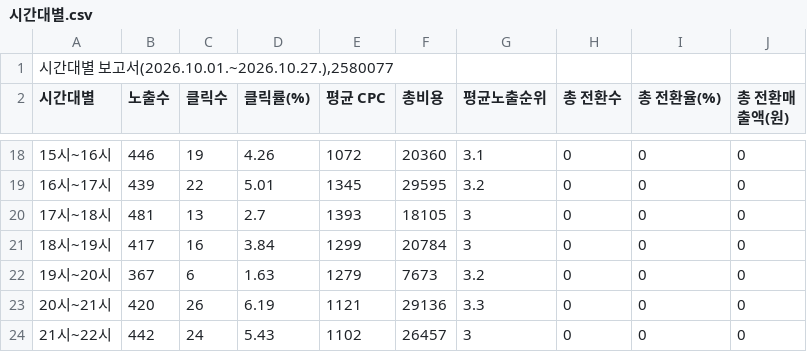
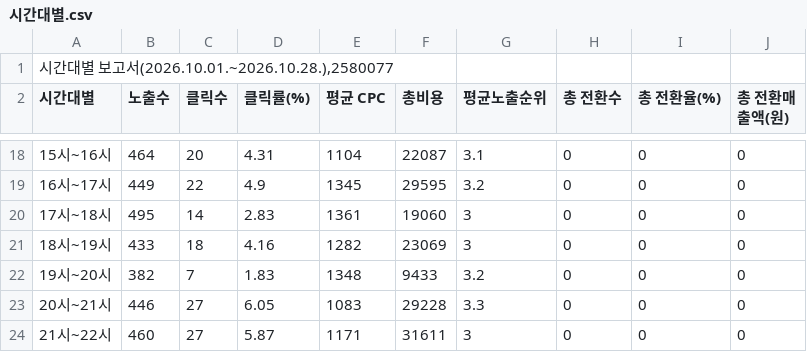
Before and after one commit to LeeKwanBeom/saero-ad-report-skill, a CSV file: data/2026-10/시간대별.csv, drawn as a sheet; only a part is shown, gaps mark what is left out; the diff covers the shown part only.

```diff
--- a/data/2026-10/시간대별.csv
+++ b/data/2026-10/시간대별.csv
@@ -1,2 +1,2 @@
-"시간대별 보고서(2026.10.01.~2026.10.27.),2580077"
+"시간대별 보고서(2026.10.01.~2026.10.28.),2580077"
 시간대별,노출수,클릭수,클릭률(%),평균 CPC,총비용,평균노출순위,총 전환수,총 전환율(%),총 전환매출액(원)
@@ -18,7 +18,7 @@
-15시~16시,446,19,4.26,1072,20360,3.1,0,0,0
-16시~17시,439,22,5.01,1345,29595,3.2,0,0,0
-17시~18시,481,13,2.7,1393,18105,3,0,0,0
-18시~19시,417,16,3.84,1299,20784,3,0,0,0
-19시~20시,367,6,1.63,1279,7673,3.2,0,0,0
-20시~21시,420,26,6.19,1121,29136,3.3,0,0,0
-21시~22시,442,24,5.43,1102,26457,3,0,0,0
+15시~16시,464,20,4.31,1104,22087,3.1,0,0,0
+16시~17시,449,22,4.9,1345,29595,3.2,0,0,0
+17시~18시,495,14,2.83,1361,19060,3,0,0,0
+18시~19시,433,18,4.16,1282,23069,3,0,0,0
+19시~20시,382,7,1.83,1348,9433,3.2,0,0,0
+20시~21시,446,27,6.05,1083,29228,3.3,0,0,0
+21시~22시,460,27,5.87,1171,31611,3,0,0,0
```
Also changed, not shown: 40 edited cells elsewhere in this file, data/2026-10/검색어.csv, data/2026-10/상세지역.csv, 1 other file.
